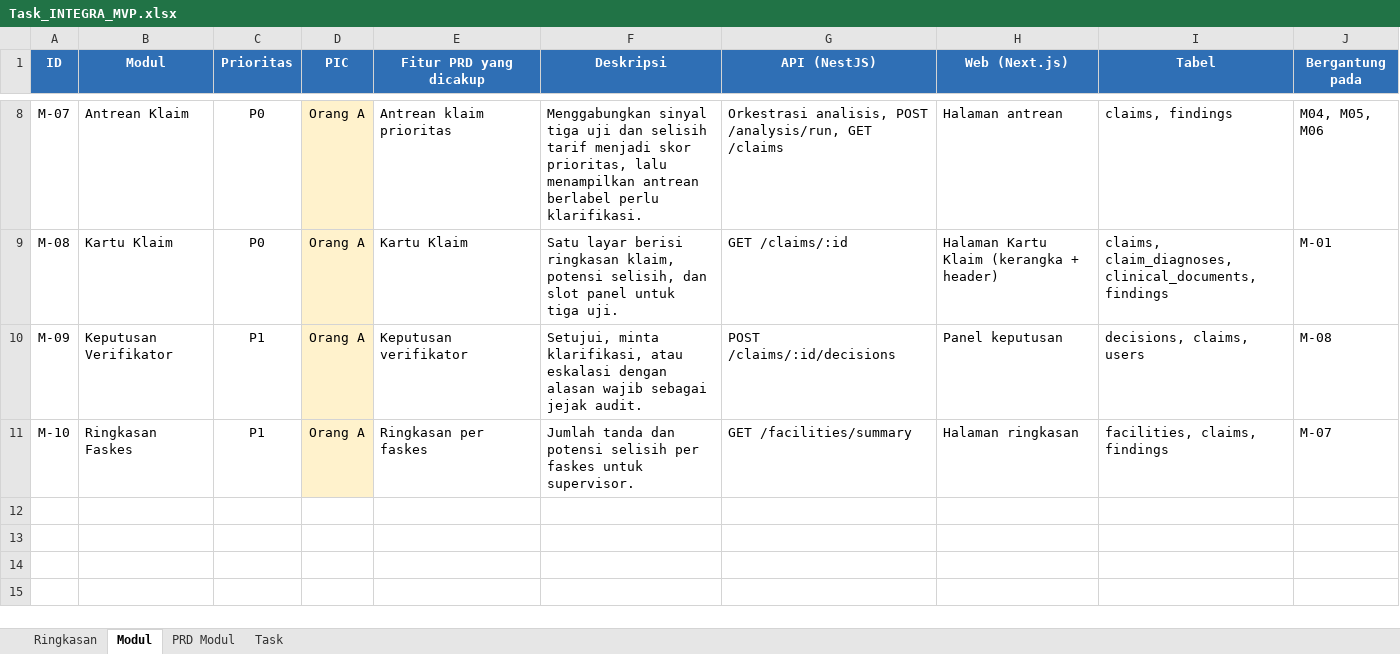
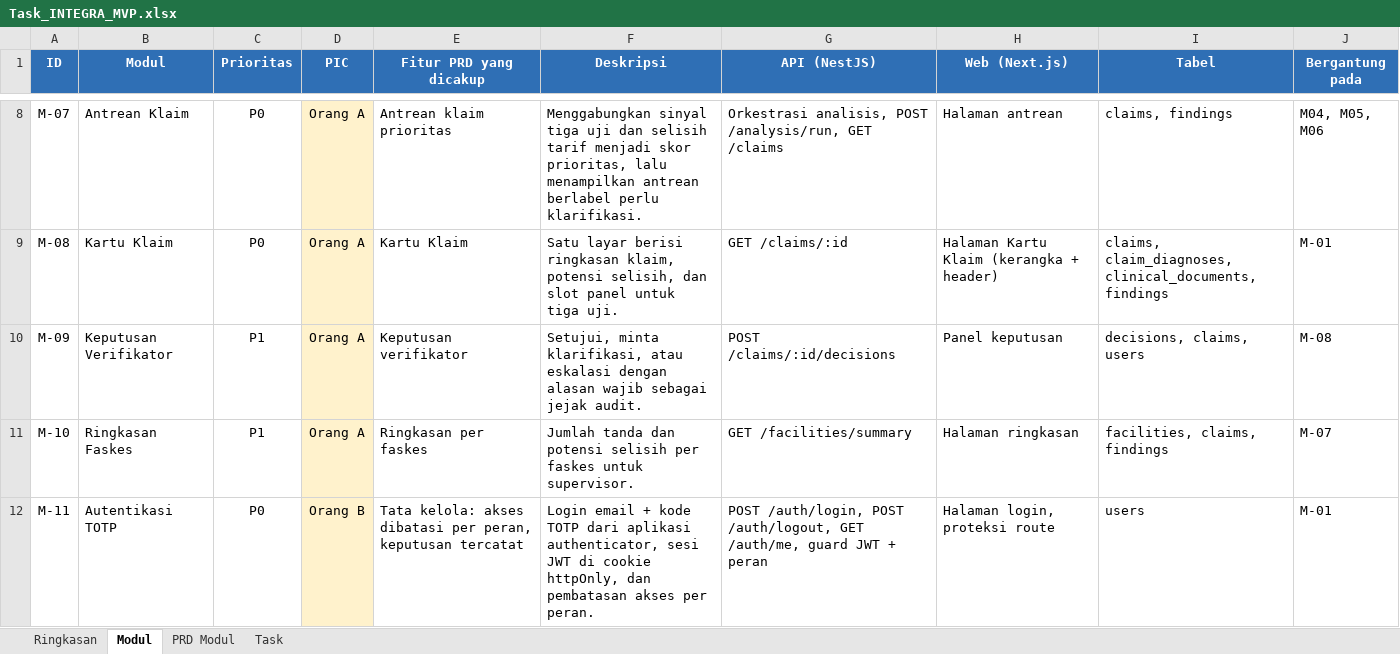
Before and after one commit to raflytch/integra-app, an Excel workbook: docs/Task_INTEGRA_MVP.xlsx, sheet Modul, drawn as a sheet; only a part is shown, gaps mark what is left out; values as stored, in another font and other column widths than the file's, no borders; the diff names each change by its address in the sheet, - before the commit and + after, or states it on an @@ line.

```diff
--- a/docs/Task_INTEGRA_MVP.xlsx (sheet Modul)
+++ b/docs/Task_INTEGRA_MVP.xlsx (sheet Modul)
+row 12: M-11 | Autentikasi TOTP | P0 | Orang B | Tata kelola: akses dibatasi per peran, keputusan tercatat | Login email + kode TOTP dari aplikasi authenticator, sesi JWT di cookie httpOnly, dan pembatasan akses per peran. | POST /auth/login, POST /auth/logout, GET /auth/me, guard JWT + peran | Halaman login, proteksi route | users | M-01
```
Also changed, not shown: sheet Task, sheet Ringkasan, sheet PRD Modul, 1 other file.
